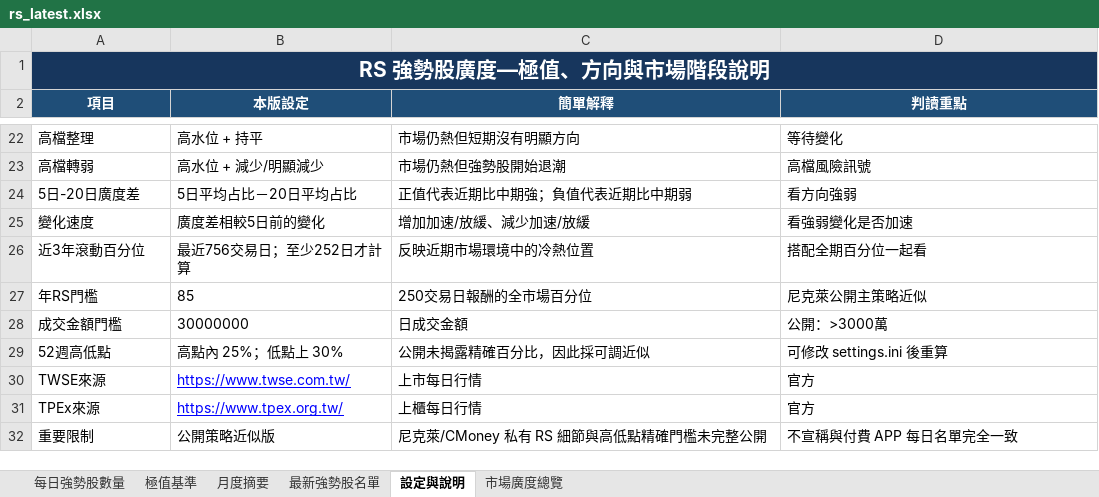
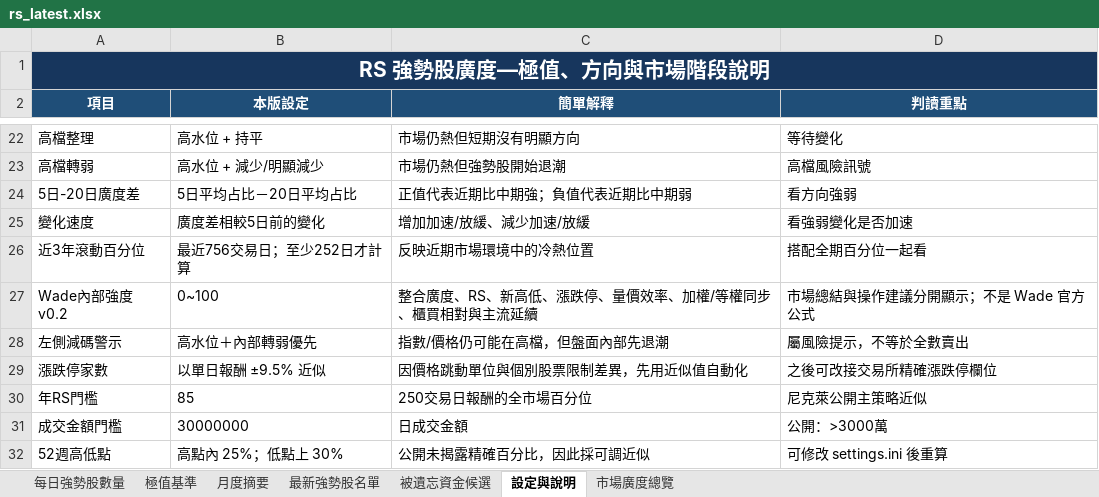
Before and after one commit to jan770610-dot/tw-stock-dashboard-test, an Excel workbook: rs_latest.xlsx, sheet 設定與說明, drawn as a sheet; only a part is shown, gaps mark what is left out; the shorter side is filled out with more unchanged rows; values as stored, in another font and other column widths than the file's, no borders; the diff names each change by its address in the sheet, - before the commit and + after, or states it on an @@ line.

```diff
--- a/rs_latest.xlsx (sheet 設定與說明)
+++ b/rs_latest.xlsx (sheet 設定與說明)
+sheet tab: 被遺忘資金候選
+row 27: Wade內部強度 v0.2 | 0~100 | 整合廣度、RS、新高低、漲跌停、量價效率、加權/等權同步、櫃買相對與主流延續 | 市場總結與操作建議分開顯示；不是 Wade 官方公式
+row 28: 左側減碼警示 | 高水位＋內部轉弱優先 | 指數/價格仍可能在高檔，但盤面內部先退潮 | 屬風險提示，不等於全數賣出
+row 29: 漲跌停家數 | 以單日報酬 ±9.5% 近似 | 因價格跳動單位與個別股票限制差異，先用近似值自動化 | 之後可改接交易所精確漲跌停欄位
```
Also changed, not shown: sheet 每日強勢股數量, sheet 最新強勢股名單, sheet 月度摘要, sheet 市場廣度總覽, charts or pictures, duck_latest.xlsx, 1 other file.
